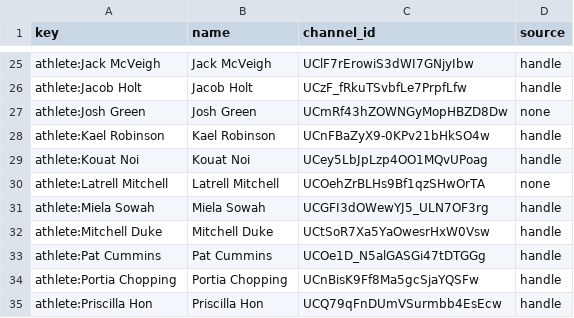
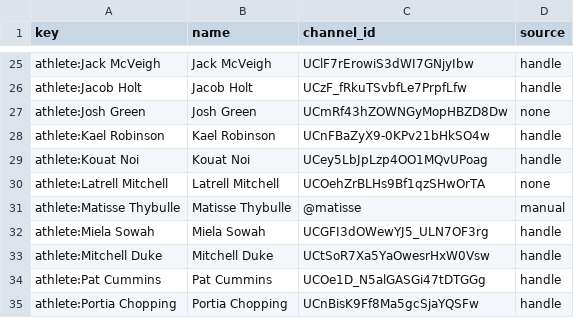
Before and after one commit to YosemiteDan/SocialRankingsV2, a CSV file: data/youtube_channels.csv, drawn as a sheet; only a part is shown, gaps mark what is left out; the shorter side is filled out with more unchanged rows.

```diff
--- a/data/youtube_channels.csv
+++ b/data/youtube_channels.csv
@@ -30,2 +30,3 @@ athlete:Kouat Noi,Kouat Noi,UCey5LbJpLzp4OO1MQvUPoag,handle
 athlete:Latrell Mitchell,Latrell Mitchell,UCOehZrBLHs9Bf1qzSHwOrTA,none
+athlete:Matisse Thybulle,Matisse Thybulle,@matisse,manual
 athlete:Miela Sowah,Miela Sowah,UCGFI3dOWewYJ5_ULN7OF3rg,handle
```
Also changed, not shown: 2 other files.
